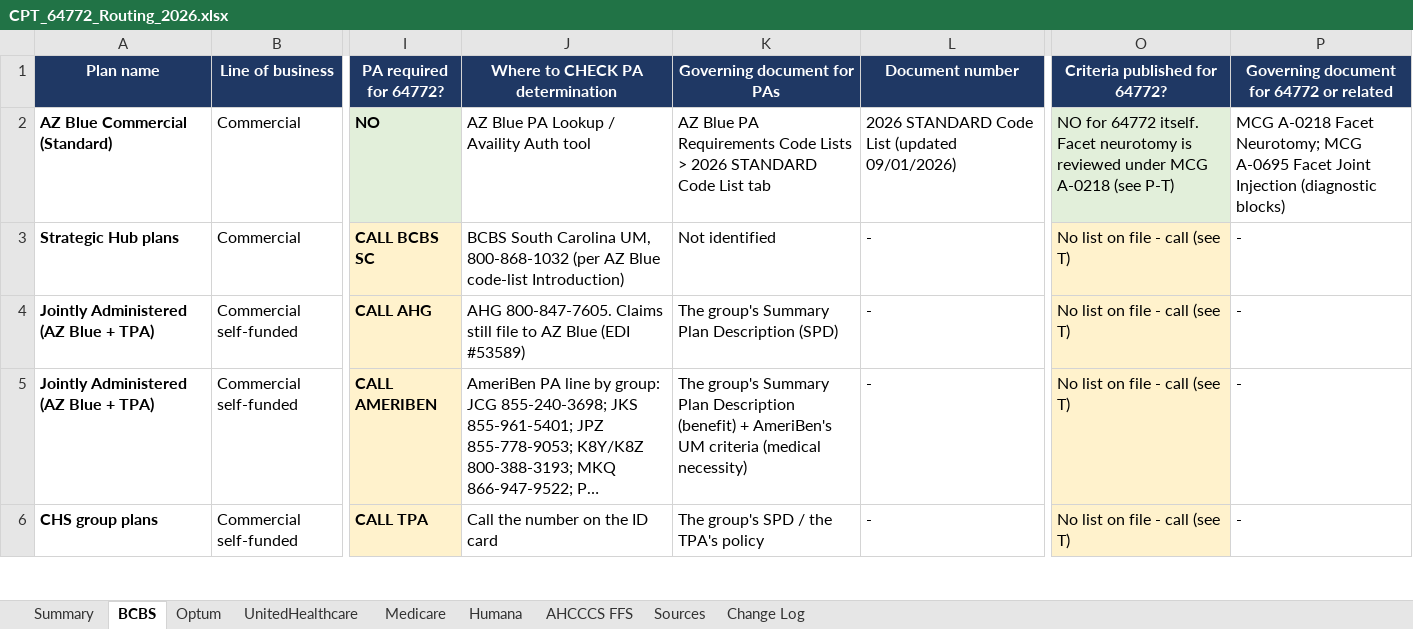
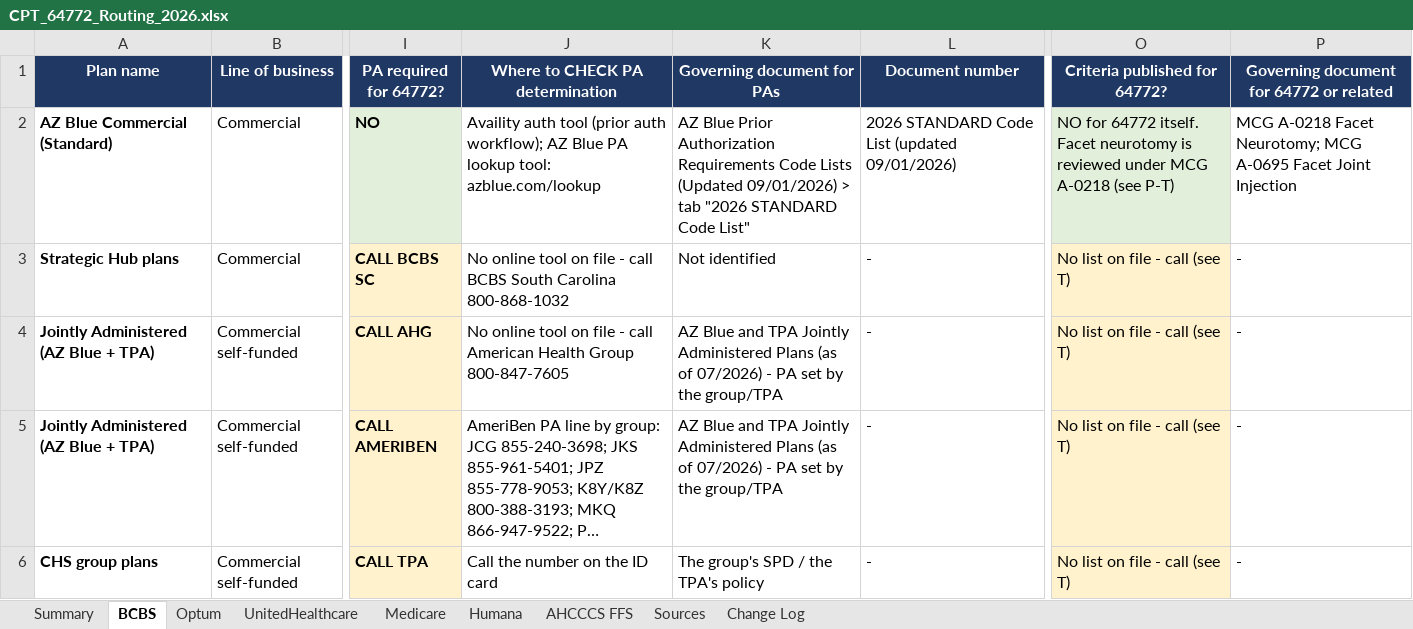
Before and after one commit to LindaMora10/Medical-Billing-Specialties, an Excel workbook: Code Research/CPT_64772_Routing_2026.xlsx, sheet BCBS, drawn as a sheet; only a part is shown, gaps mark what is left out; long unchanged cells end in …; values as stored, in another font and other column widths than the file's, no borders; the diff covers the shown part only; the diff names each change by its address in the sheet, - before the commit and + after, or states it on an @@ line.

```diff
--- a/Code Research/CPT_64772_Routing_2026.xlsx (sheet BCBS)
+++ b/Code Research/CPT_64772_Routing_2026.xlsx (sheet BCBS)
-J2 (Where to CHECK PA determination): AZ Blue PA Lookup / Availity Auth tool
+J2 (Where to CHECK PA determination): Availity auth tool (prior auth workflow); AZ Blue PA lookup tool: azblue.com/lookup
-K2 (Governing document for PAs): AZ Blue PA Requirements Code Lists > 2026 STANDARD Code List tab
+K2 (Governing document for PAs): AZ Blue Prior Authorization Requirements Code Lists (Updated 09/01/2026) > tab "2026 STANDARD Code List"
-P2: …Joint Injection (diagnostic blocks)
+P2: …Joint Injection
-J3 (Where to CHECK PA determination): BCBS South Carolina UM, 800-868-1032 (per AZ Blue code-list Introduction)
+J3 (Where to CHECK PA determination): No online tool on file - call BCBS South Carolina 800-868-1032
-J4 (Where to CHECK PA determination): AHG 800-847-7605. Claims still file to AZ Blue (EDI #53589)
+J4 (Where to CHECK PA determination): No online tool on file - call American Health Group 800-847-7605
-K4 (Governing document for PAs): The group's Summary Plan Description (SPD)
+K4 (Governing document for PAs): AZ Blue and TPA Jointly Administered Plans (as of 07/2026) - PA set by the group/TPA
-K5 (Governing document for PAs): The group's Summary Plan Description (benefit) + AmeriBen's UM criteria (medical necessity)
+K5 (Governing document for PAs): AZ Blue and TPA Jointly Administered Plans (as of 07/2026) - PA set by the group/TPA
```
Also changed, not shown: 35 edited cells elsewhere in this sheet, sheet Change Log, sheet Optum, sheet UnitedHealthcare, sheet Humana, sheet Medicare, sheet Summary, 1 more sheet.
